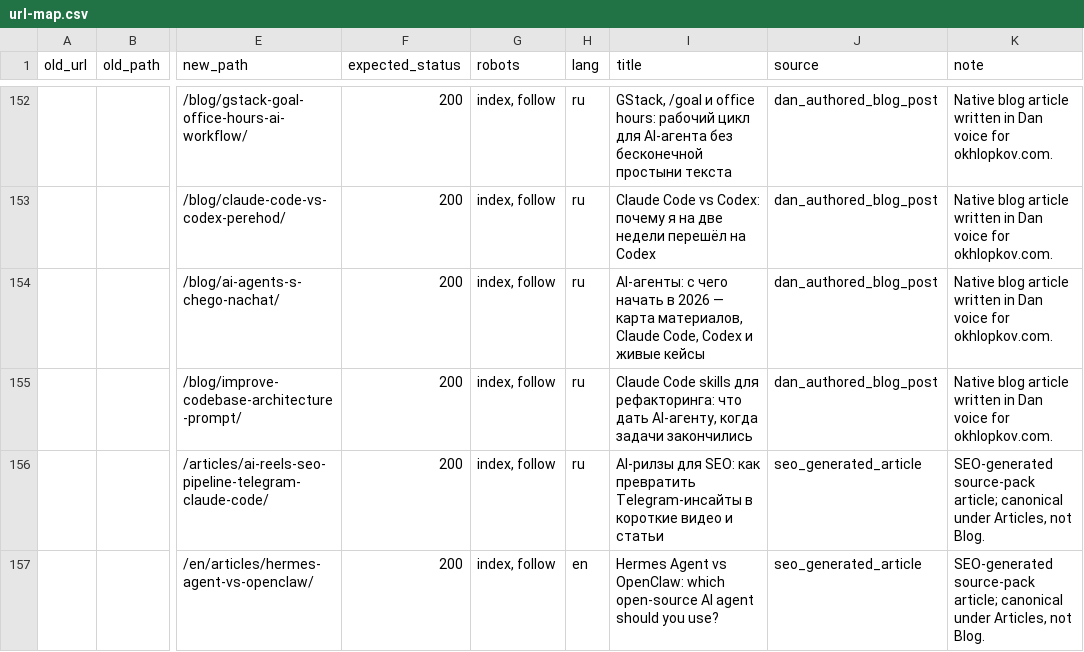
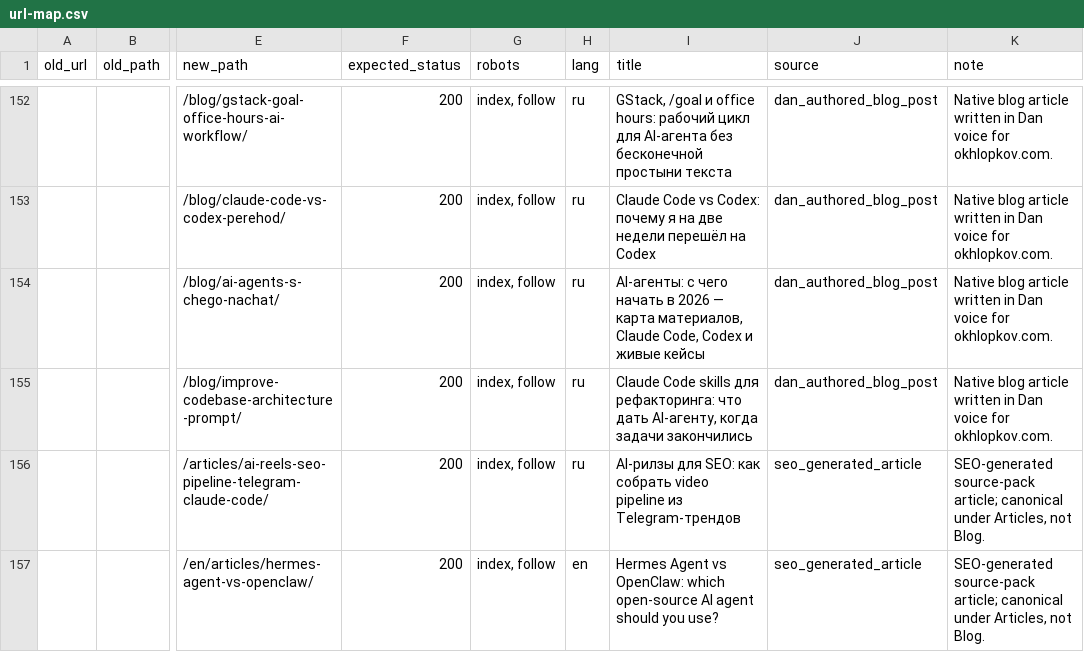
Before and after one commit to ohld/ohld.github.io, a CSV file: migration/url-map.csv, drawn as a sheet; only a part is shown, gaps mark what is left out; the diff names each change by its address in the sheet, - before the commit and + after, or states it on an @@ line.

```diff
--- a/migration/url-map.csv
+++ b/migration/url-map.csv
-I156 (title): …SEO: как превратить Telegram-инсайты в короткие видео и статьи
+I156 (title): …SEO: как собрать video pipeline из Telegram-трендов
```
Also changed, not shown: 8 other files.
